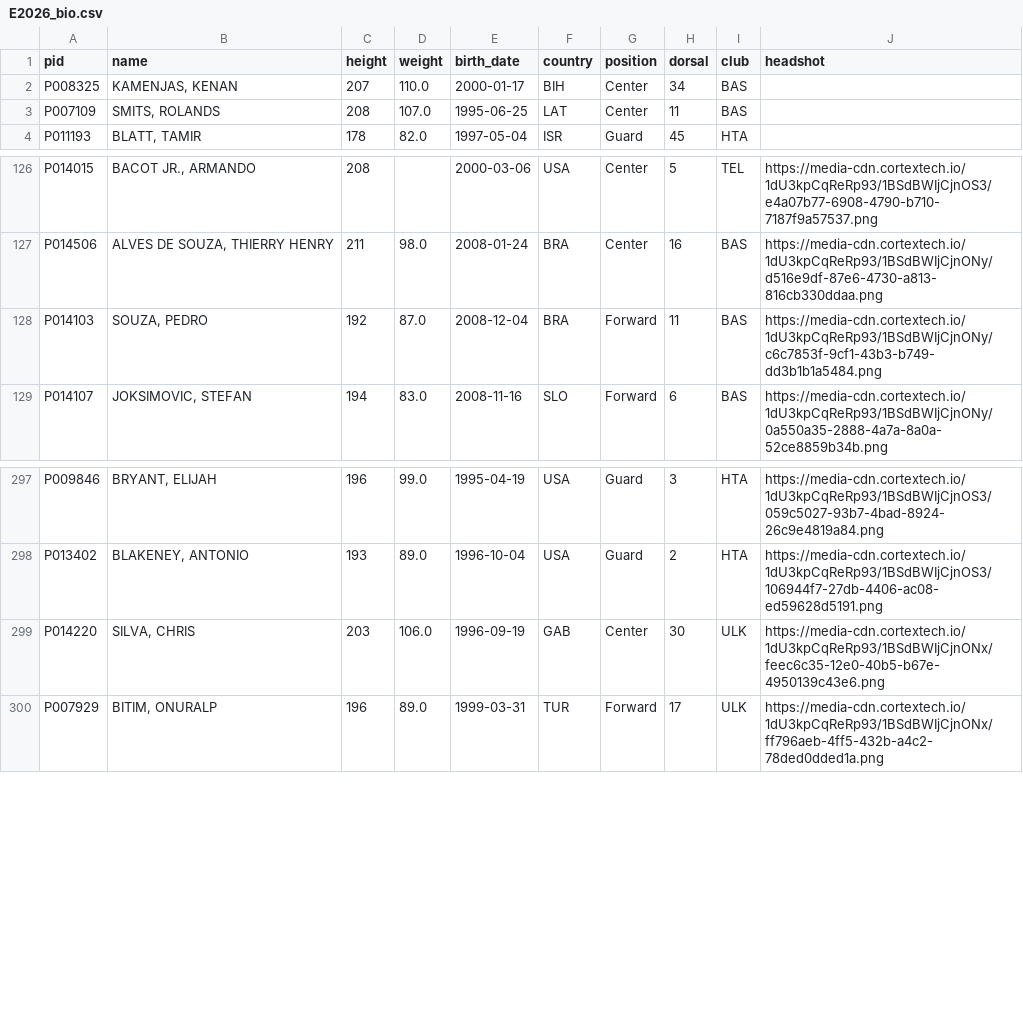
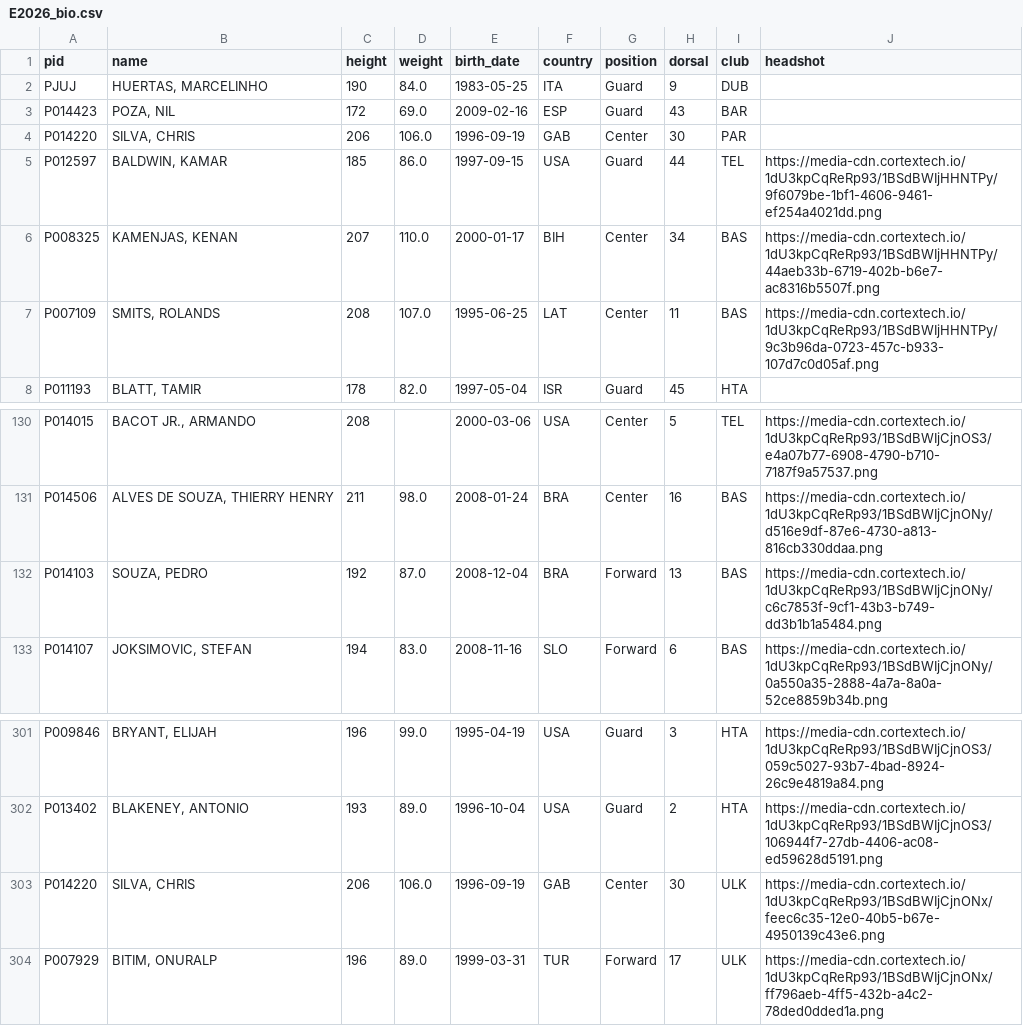
Before and after one commit to tsiamis3/o-dimarxos, a CSV file: data/raw/E2026_bio.csv, drawn as a sheet; only a part is shown, gaps mark what is left out.

```diff
--- a/data/raw/E2026_bio.csv
+++ b/data/raw/E2026_bio.csv
@@ -1,4 +1,8 @@
 pid,name,height,weight,birth_date,country,position,dorsal,club,headshot
-P008325,"KAMENJAS, KENAN",207,110.0,2000-01-17,BIH,Center,34,BAS,
-P007109,"SMITS, ROLANDS",208,107.0,1995-06-25,LAT,Center,11,BAS,
+PJUJ,"HUERTAS, MARCELINHO",190,84.0,1983-05-25,ITA,Guard,9,DUB,
+P014423,"POZA, NIL",172,69.0,2009-02-16,ESP,Guard,43,BAR,
+P014220,"SILVA, CHRIS",206,106.0,1996-09-19,GAB,Center,30,PAR,
+P012597,"BALDWIN, KAMAR",185,86.0,1997-09-15,USA,Guard,44,TEL,https://media-cdn.cortextech.io/1dU3kpCqReRp93/1BSdBWIjHHNTPy/9f6079be-1bf1-4606-9461-ef254a4021dd.png
+P008325,"KAMENJAS, KENAN",207,110.0,2000-01-17,BIH,Center,34,BAS,https://media-cdn.cortextech.io/1dU3kpCqReRp93/1BSdBWIjHHNTPy/44aeb33b-6719-402b-b6e7-ac8316b5507f.png
+P007109,"SMITS, ROLANDS",208,107.0,1995-06-25,LAT,Center,11,BAS,https://media-cdn.cortextech.io/1dU3kpCqReRp93/1BSdBWIjHHNTPy/9c3b96da-0723-457c-b933-107d7c0d05af.png
 P011193,"BLATT, TAMIR",178,82.0,1997-05-04,ISR,Guard,45,HTA,
@@ -127,3 +131,3 @@ P014015,"BACOT JR., ARMANDO",208,,2000-03-06,USA,Center,5,TEL,https://media-cdn.
 P014506,"ALVES DE SOUZA, THIERRY HENRY",211,98.0,2008-01-24,BRA,Center,16,BAS,https://media-cdn.cortextech.io/1dU3kpCqReRp93/1BSdBWIjCjnONy/d516e9df-87e6-4730-a813-816cb330ddaa.png
-P014103,"SOUZA, PEDRO",192,87.0,2008-12-04,BRA,Forward,11,BAS,https://media-cdn.cortextech.io/1dU3kpCqReRp93/1BSdBWIjCjnONy/c6c7853f-9cf1-43b3-b749-dd3b1b1a5484.png
+P014103,"SOUZA, PEDRO",192,87.0,2008-12-04,BRA,Forward,13,BAS,https://media-cdn.cortextech.io/1dU3kpCqReRp93/1BSdBWIjCjnONy/c6c7853f-9cf1-43b3-b749-dd3b1b1a5484.png
 P014107,"JOKSIMOVIC, STEFAN",194,83.0,2008-11-16,SLO,Forward,6,BAS,https://media-cdn.cortextech.io/1dU3kpCqReRp93/1BSdBWIjCjnONy/0a550a35-2888-4a7a-8a0a-52ce8859b34b.png
@@ -298,3 +302,3 @@ P009846,"BRYANT, ELIJAH",196,99.0,1995-04-19,USA,Guard,3,HTA,https://media-cdn.c
 P013402,"BLAKENEY, ANTONIO",193,89.0,1996-10-04,USA,Guard,2,HTA,https://media-cdn.cortextech.io/1dU3kpCqReRp93/1BSdBWIjCjnOS3/106944f7-27db-4406-ac08-ed59628d5191.png
-P014220,"SILVA, CHRIS",203,106.0,1996-09-19,GAB,Center,30,ULK,https://media-cdn.cortextech.io/1dU3kpCqReRp93/1BSdBWIjCjnONx/feec6c35-12e0-40b5-b67e-4950139c43e6.png
+P014220,"SILVA, CHRIS",206,106.0,1996-09-19,GAB,Center,30,ULK,https://media-cdn.cortextech.io/1dU3kpCqReRp93/1BSdBWIjCjnONx/feec6c35-12e0-40b5-b67e-4950139c43e6.png
 P007929,"BITIM, ONURALP",196,89.0,1999-03-31,TUR,Forward,17,ULK,https://media-cdn.cortextech.io/1dU3kpCqReRp93/1BSdBWIjCjnONx/ff796aeb-4ff5-432b-a4c2-78ded0dded1a.png
```
Also changed, not shown: data/predictions/NBA_edge.csv, data/raw/NBA2026_games.csv, 11 other files.
